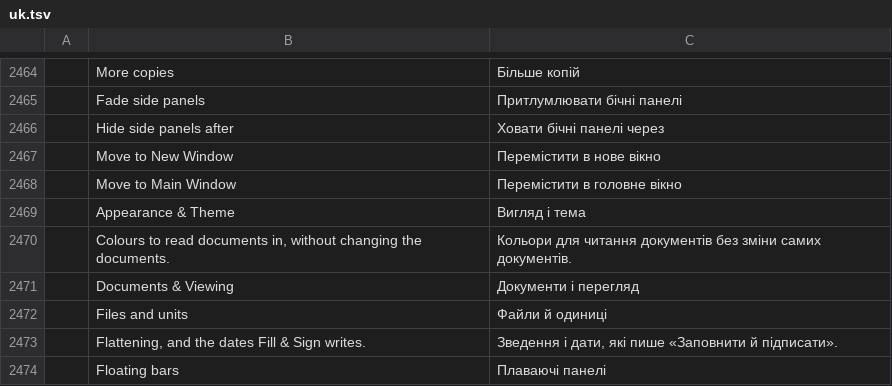
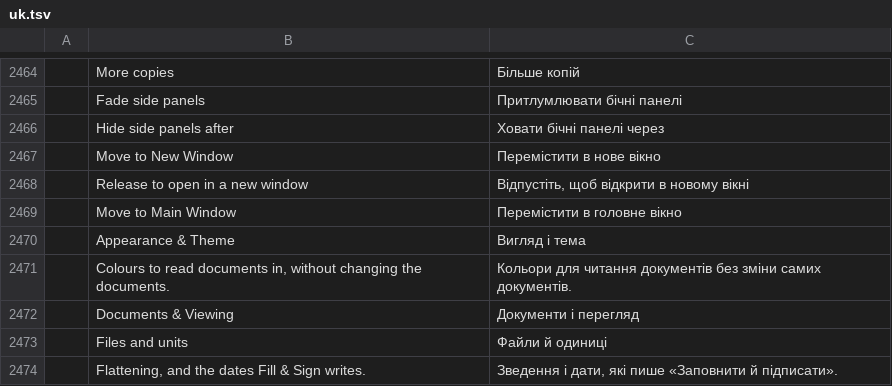
Before and after one commit to bitExploiter/pdfcraft-harmony, a TSV file: crates/ui-egui/src/i18n/uk.tsv, drawn as a sheet; only a part is shown, gaps mark what is left out; the shorter side is filled out with more unchanged rows; the diff names each change by its address in the sheet, - before the commit and + after, or states it on an @@ line.

```diff
--- a/crates/ui-egui/src/i18n/uk.tsv
+++ b/crates/ui-egui/src/i18n/uk.tsv
+row 2468:  | Release to open in a new window | Відпустіть, щоб відкрити в новому вікні
```
Also changed, not shown: crates/ui-egui/src/i18n/bg.tsv, crates/ui-egui/src/i18n/fr.tsv, 25 other files.
